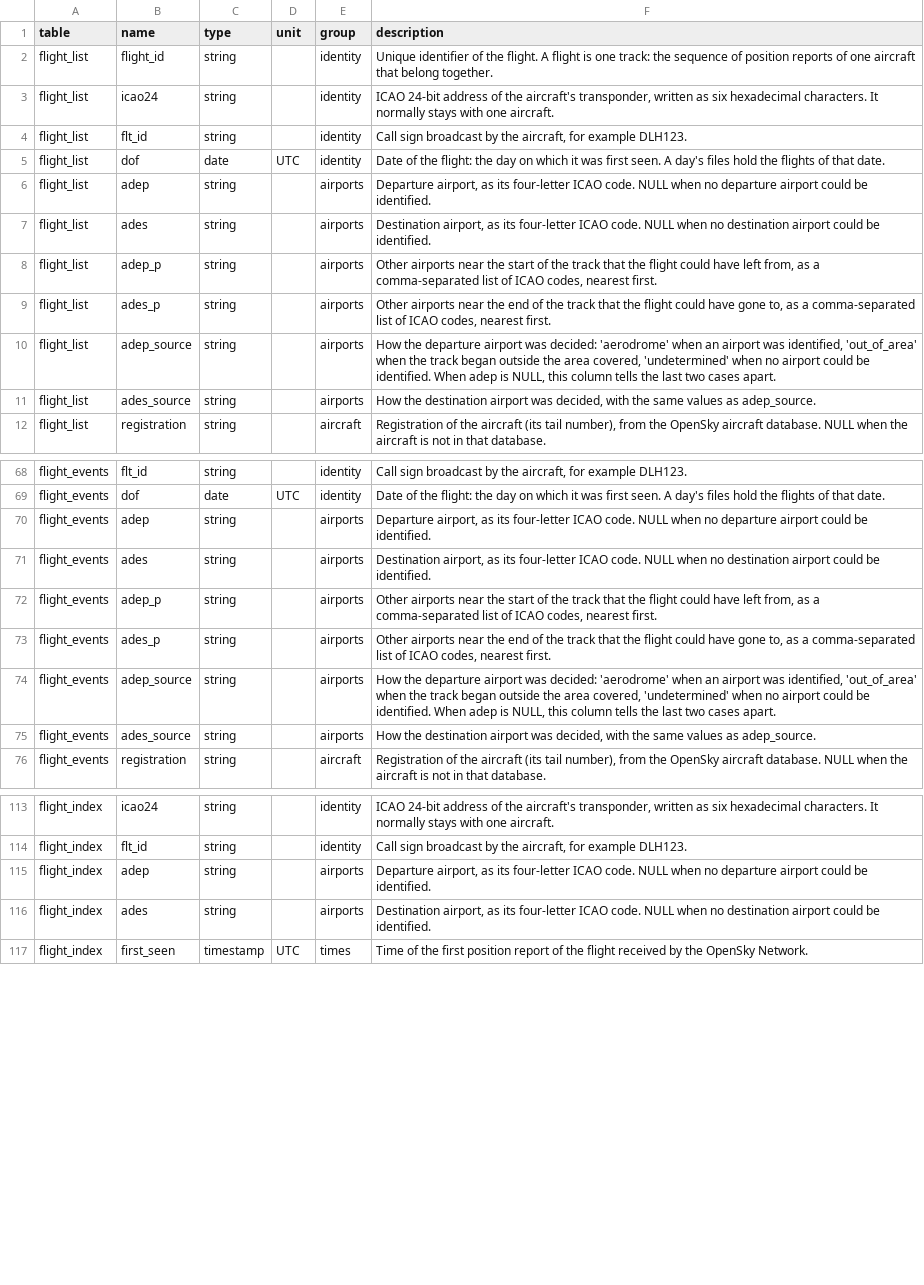
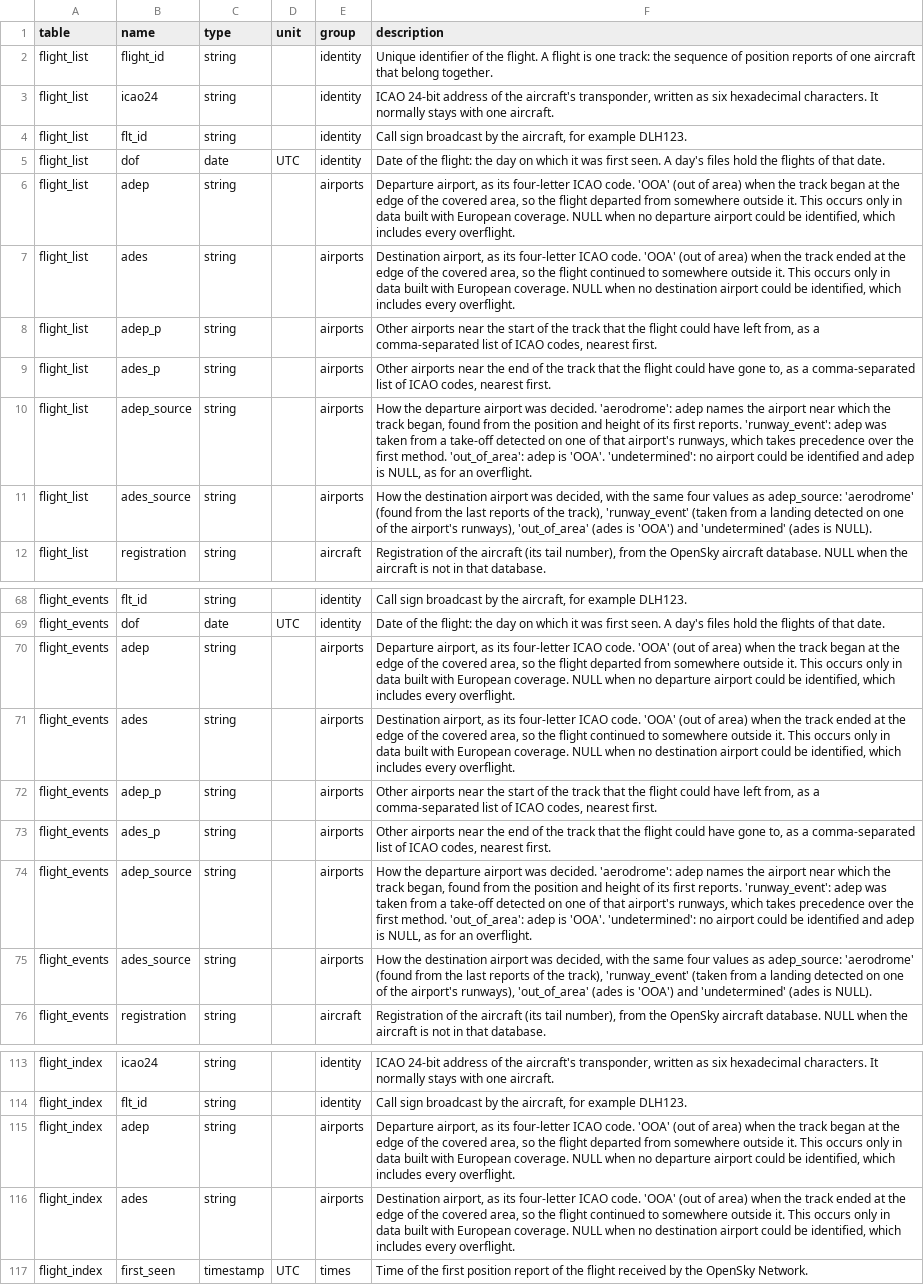
Before and after one commit to euctrl-pru/opdi-portal, a CSV file: assets/data/dictionary.csv, drawn as a sheet; only a part is shown, gaps mark what is left out; the diff names each change by its address in the sheet, - before the commit and + after, or states it on an @@ line.

Commit message:
data: dictionary regenerated from the final schema; tools load the schema with its helper modules

```diff
--- a/assets/data/dictionary.csv
+++ b/assets/data/dictionary.csv
-F6 (description): …ICAO code. NULL when no departure airport could be identified.
+F6 (description): …ICAO code. 'OOA' (out of area) when the track began at the edge of the covered area, so the flight departed from somewhere outside it. This occurs only in data built with European coverage. NULL when no departure airport could be identified, which includes every overflight.
-F7 (description): …ICAO code. NULL when no destination airport could be identified.
+F7 (description): …ICAO code. 'OOA' (out of area) when the track ended at the edge of the covered area, so the flight continued to somewhere outside it. This occurs only in data built with European coverage. NULL when no destination airport could be identified, which includes every overflight.
-F10 (description): …airport was decided: 'aerodrome' when an airport was identified, 'out_of_area' when the track began outside the area covered, 'undetermined' when no airport could be identified. When adep is NULL, this column tells the last two cases apart.
+F10 (description): …airport was decided. 'aerodrome': adep names the airport near which the track began, found from the position and height of its first reports. 'runway_event': adep was taken from a take-off detected on one of that airport's runways, which takes precedence over the first method. 'out_of_area': adep is 'OOA'. 'undetermined': no airport could be identified and adep is NULL, as for an overflight.
-F11 (description): …the same values as adep_source.
+F11 (description): …the same four values as adep_source: 'aerodrome' (found from the last reports of the track), 'runway_event' (taken from a landing detected on one of the airport's runways), 'out_of_area' (ades is 'OOA') and 'undetermined' (ades is NULL).
-F70 (description): …ICAO code. NULL when no departure airport could be identified.
+F70 (description): …ICAO code. 'OOA' (out of area) when the track began at the edge of the covered area, so the flight departed from somewhere outside it. This occurs only in data built with European coverage. NULL when no departure airport could be identified, which includes every overflight.
-F71 (description): …ICAO code. NULL when no destination airport could be identified.
+F71 (description): …ICAO code. 'OOA' (out of area) when the track ended at the edge of the covered area, so the flight continued to somewhere outside it. This occurs only in data built with European coverage. NULL when no destination airport could be identified, which includes every overflight.
-F74 (description): …airport was decided: 'aerodrome' when an airport was identified, 'out_of_area' when the track began outside the area covered, 'undetermined' when no airport could be identified. When adep is NULL, this column tells the last two cases apart.
+F74 (description): …airport was decided. 'aerodrome': adep names the airport near which the track began, found from the position and height of its first reports. 'runway_event': adep was taken from a take-off detected on one of that airport's runways, which takes precedence over the first method. 'out_of_area': adep is 'OOA'. 'undetermined': no airport could be identified and adep is NULL, as for an overflight.
-F75 (description): …the same values as adep_source.
+F75 (description): …the same four values as adep_source: 'aerodrome' (found from the last reports of the track), 'runway_event' (taken from a landing detected on one of the airport's runways), 'out_of_area' (ades is 'OOA') and 'undetermined' (ades is NULL).
-F115 (description): …ICAO code. NULL when no departure airport could be identified.
+F115 (description): …ICAO code. 'OOA' (out of area) when the track began at the edge of the covered area, so the flight departed from somewhere outside it. This occurs only in data built with European coverage. NULL when no departure airport could be identified, which includes every overflight.
-F116 (description): …ICAO code. NULL when no destination airport could be identified.
+F116 (description): …ICAO code. 'OOA' (out of area) when the track ended at the edge of the covered area, so the flight continued to somewhere outside it. This occurs only in data built with European coverage. NULL when no destination airport could be identified, which includes every overflight.
```
Also changed, not shown: 4 other files.
